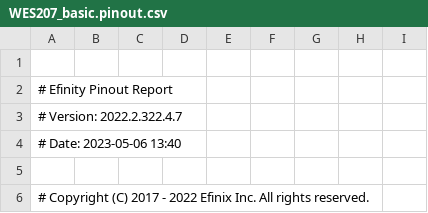
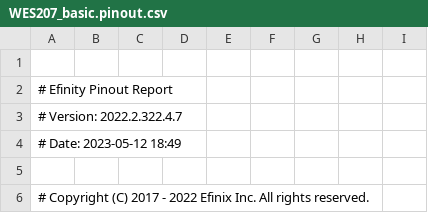
Before and after one commit to jaycordaro/WES207, a CSV file: rtl/WES207_basic/outflow/WES207_basic.pinout.csv, drawn as a sheet; only a part is shown; the diff covers the shown part only.

```diff
--- a/rtl/WES207_basic/outflow/WES207_basic.pinout.csv
+++ b/rtl/WES207_basic/outflow/WES207_basic.pinout.csv
@@ -3,3 +3,3 @@
 # Version: 2022.2.322.4.7
-# Date: 2023-05-06 13:40
+# Date: 2023-05-12 18:49
 
```
Also changed, not shown: 14 edited cells elsewhere in this file, rtl/WES207_basic/outflow/WES207_basic.interface.csv, rtl/WES207_basic/outflow/WES207_basic.res.csv, 50 other files.
